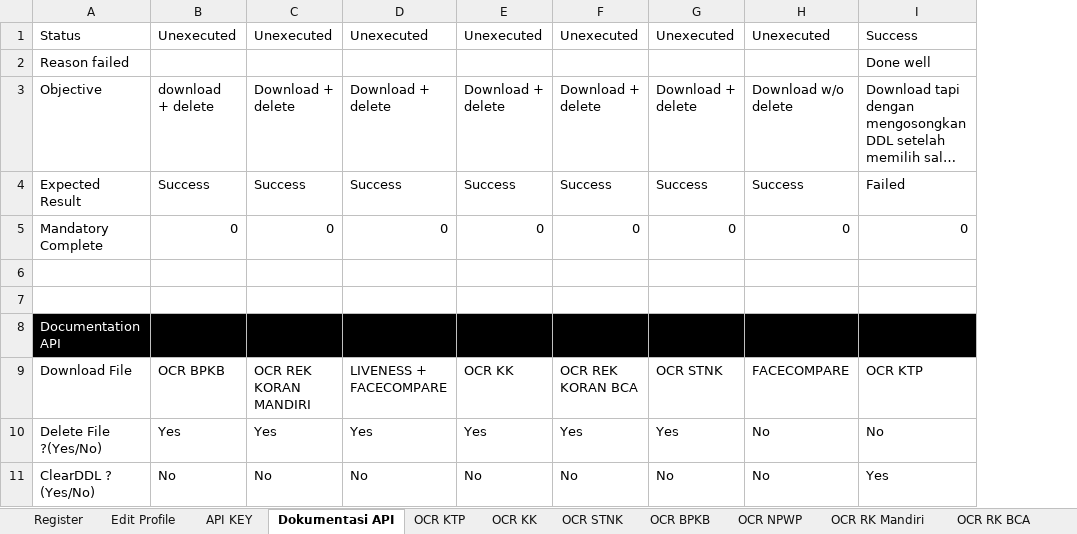
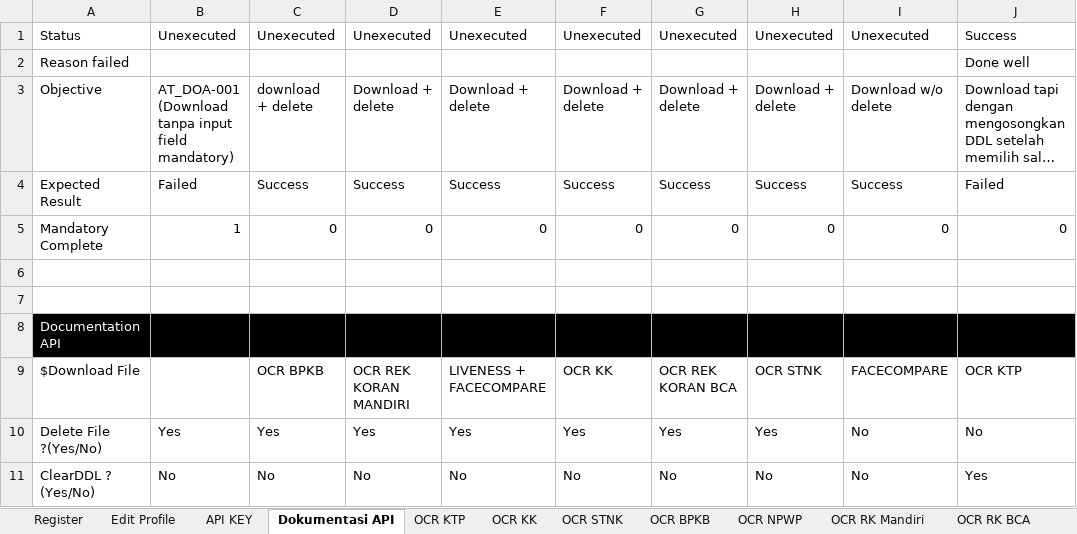
Before and after one commit to qcadins/ATAPIAAS, an Excel workbook: Excel/2. APIAAS.xlsx, sheet Dokumentasi API, drawn as a sheet; long unchanged cells end in …; values as stored, in another font and other column widths than the file's, no borders; conditional formats not drawn; the diff names each change by its address in the sheet, - before the commit and + after, or states it on an @@ line.

```diff
--- a/Excel/2. APIAAS.xlsx (sheet Dokumentasi API)
+++ b/Excel/2. APIAAS.xlsx (sheet Dokumentasi API)
+column B, rows 1-11: Unexecuted |  | AT_DOA-001 (Download tanpa input field mandatory) | Failed | 1 |  |  |  |  | Yes | No
-A9: Download File
+A9: $Download File
```
Also changed, not shown: sheet RiwayatTransaksi, sheet Top Up, sheet Coupon, sheet User, sheet Role, formulas that keep their value, Simulasi/Simulasi Hitung Top Up Using Coupon.xlsx, 22 other files.
